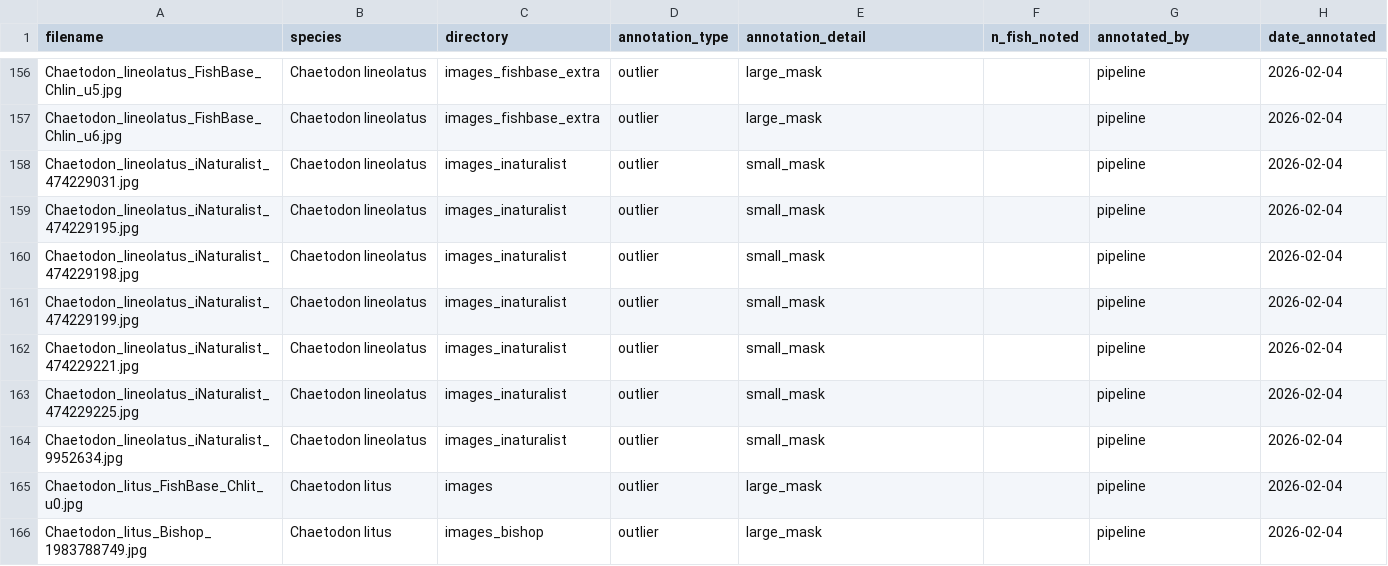
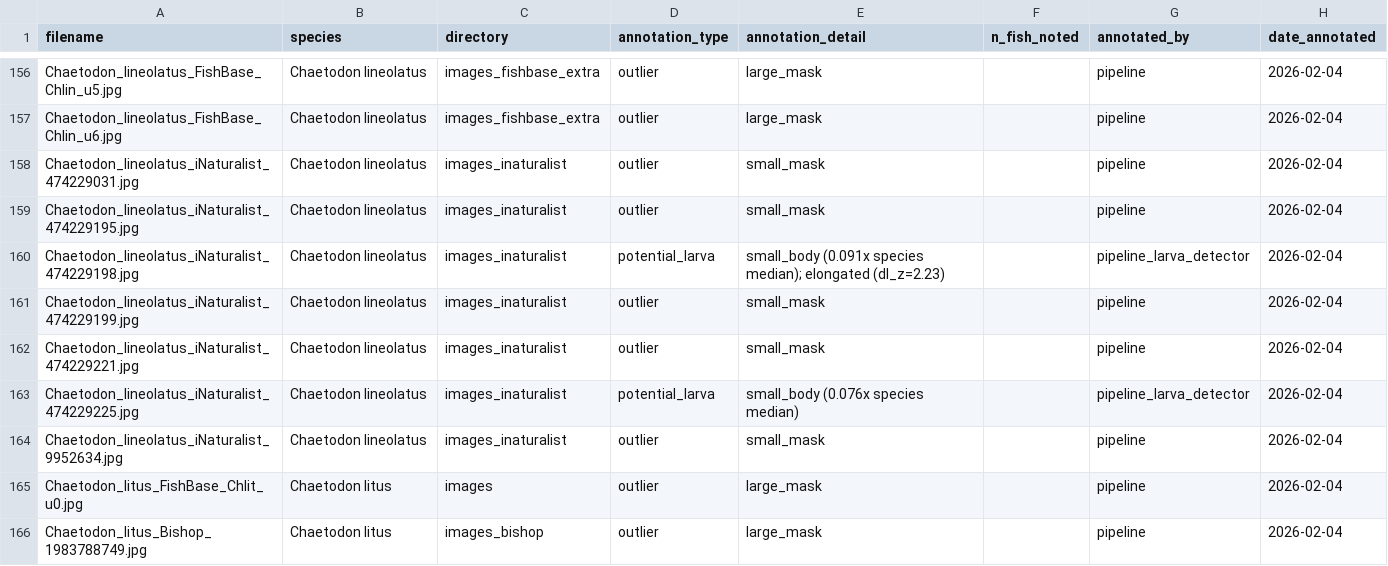
Before and after one commit to michaelalfaro/downloading-fish-images-2026, a CSV file: analysis/image_annotations.csv, drawn as a sheet; only a part is shown, gaps mark what is left out; the diff covers the shown part only.

```diff
--- a/analysis/image_annotations.csv
+++ b/analysis/image_annotations.csv
@@ -159,6 +159,6 @@ Chaetodon_lineolatus_iNaturalist_474229031.jpg,Chaetodon lineolatus,images_inatu
 Chaetodon_lineolatus_iNaturalist_474229195.jpg,Chaetodon lineolatus,images_inaturalist,outlier,small_mask,,pipeline,2026-02-04
-Chaetodon_lineolatus_iNaturalist_474229198.jpg,Chaetodon lineolatus,images_inaturalist,outlier,small_mask,,pipeline,2026-02-04
+Chaetodon_lineolatus_iNaturalist_474229198.jpg,Chaetodon lineolatus,images_inaturalist,potential_larva,small_body (0.091x species median); elongated (dl_z=2.23),,pipeline_larva_detector,2026-02-04
 Chaetodon_lineolatus_iNaturalist_474229199.jpg,Chaetodon lineolatus,images_inaturalist,outlier,small_mask,,pipeline,2026-02-04
 Chaetodon_lineolatus_iNaturalist_474229221.jpg,Chaetodon lineolatus,images_inaturalist,outlier,small_mask,,pipeline,2026-02-04
-Chaetodon_lineolatus_iNaturalist_474229225.jpg,Chaetodon lineolatus,images_inaturalist,outlier,small_mask,,pipeline,2026-02-04
+Chaetodon_lineolatus_iNaturalist_474229225.jpg,Chaetodon lineolatus,images_inaturalist,potential_larva,small_body (0.076x species median),,pipeline_larva_detector,2026-02-04
 Chaetodon_lineolatus_iNaturalist_9952634.jpg,Chaetodon lineolatus,images_inaturalist,outlier,small_mask,,pipeline,2026-02-04
```
Also changed, not shown: 3 added rows and 133 edited cells elsewhere in this file, 10 other files.
